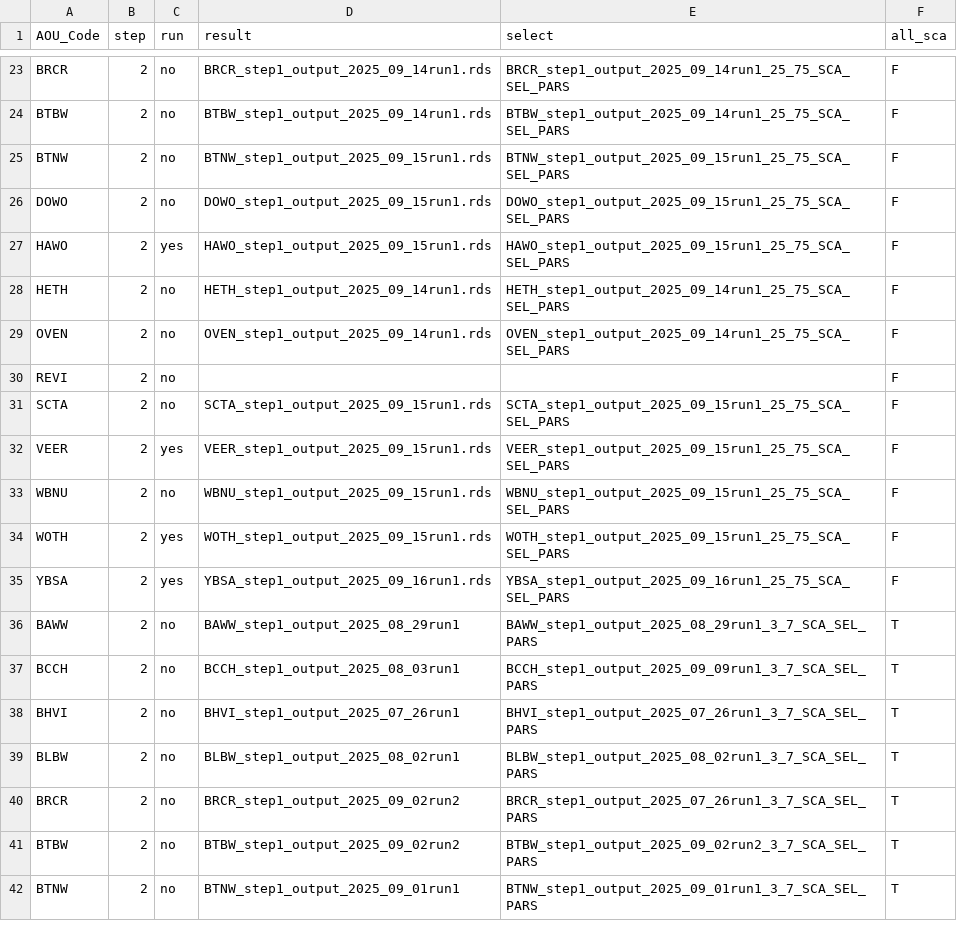
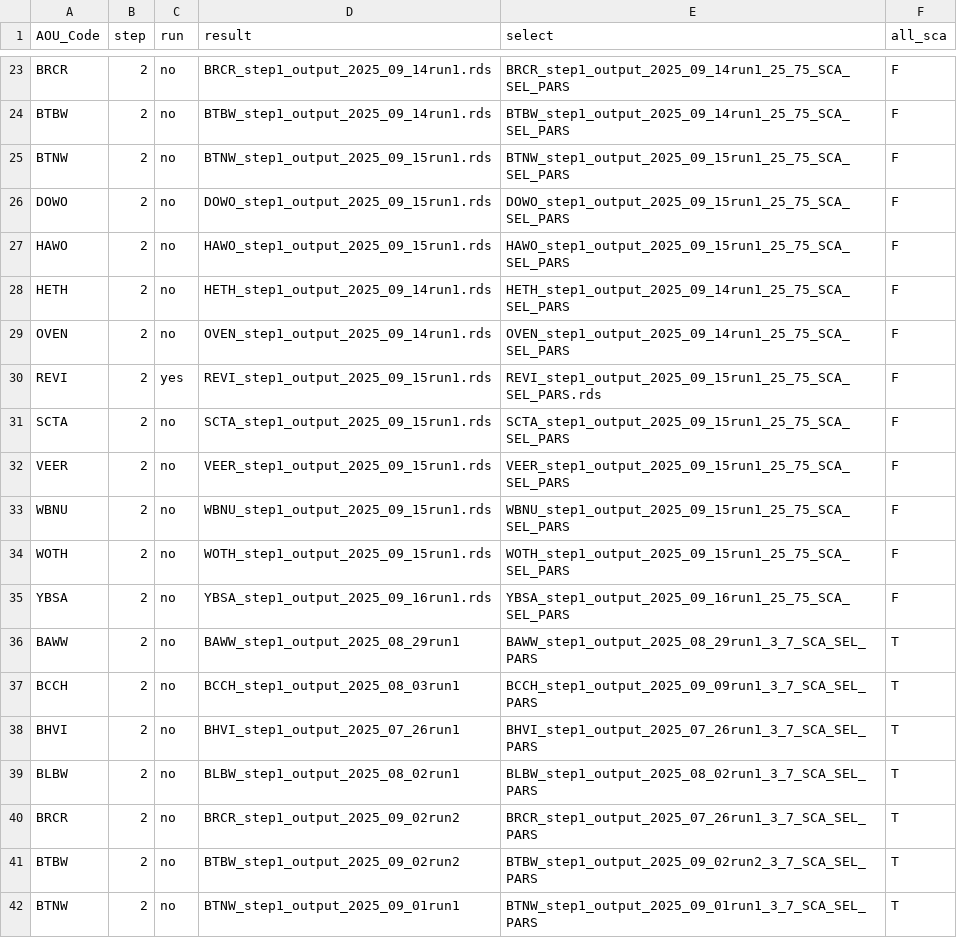
Before and after one commit to br-amaral/NPS_bird, a CSV file: code/fit_model/mod_key.csv, drawn as a sheet; only a part is shown, gaps mark what is left out.

Commit message:
run revi 2

```diff
--- a/code/fit_model/mod_key.csv
+++ b/code/fit_model/mod_key.csv
@@ -26,11 +26,11 @@ BTNW,2,no,BTNW_step1_output_2025_09_15run1.rds,BTNW_step1_output_2025_09_15run1_
 DOWO,2,no,DOWO_step1_output_2025_09_15run1.rds,DOWO_step1_output_2025_09_15run1_25_75_SCA_SEL_PARS,F
-HAWO,2,yes,HAWO_step1_output_2025_09_15run1.rds,HAWO_step1_output_2025_09_15run1_25_75_SCA_SEL_PARS,F
+HAWO,2,no,HAWO_step1_output_2025_09_15run1.rds,HAWO_step1_output_2025_09_15run1_25_75_SCA_SEL_PARS,F
 HETH,2,no,HETH_step1_output_2025_09_14run1.rds,HETH_step1_output_2025_09_14run1_25_75_SCA_SEL_PARS,F
 OVEN,2,no,OVEN_step1_output_2025_09_14run1.rds,OVEN_step1_output_2025_09_14run1_25_75_SCA_SEL_PARS,F
-REVI,2,no,,,F
+REVI,2,yes,REVI_step1_output_2025_09_15run1.rds,REVI_step1_output_2025_09_15run1_25_75_SCA_SEL_PARS.rds,F
 SCTA,2,no,SCTA_step1_output_2025_09_15run1.rds,SCTA_step1_output_2025_09_15run1_25_75_SCA_SEL_PARS,F
-VEER,2,yes,VEER_step1_output_2025_09_15run1.rds,VEER_step1_output_2025_09_15run1_25_75_SCA_SEL_PARS,F
+VEER,2,no,VEER_step1_output_2025_09_15run1.rds,VEER_step1_output_2025_09_15run1_25_75_SCA_SEL_PARS,F
 WBNU,2,no,WBNU_step1_output_2025_09_15run1.rds,WBNU_step1_output_2025_09_15run1_25_75_SCA_SEL_PARS,F
-WOTH,2,yes,WOTH_step1_output_2025_09_15run1.rds,WOTH_step1_output_2025_09_15run1_25_75_SCA_SEL_PARS,F
-YBSA,2,yes,YBSA_step1_output_2025_09_16run1.rds,YBSA_step1_output_2025_09_16run1_25_75_SCA_SEL_PARS,F
+WOTH,2,no,WOTH_step1_output_2025_09_15run1.rds,WOTH_step1_output_2025_09_15run1_25_75_SCA_SEL_PARS,F
+YBSA,2,no,YBSA_step1_output_2025_09_16run1.rds,YBSA_step1_output_2025_09_16run1_25_75_SCA_SEL_PARS,F
 BAWW,2,no,BAWW_step1_output_2025_08_29run1,BAWW_step1_output_2025_08_29run1_3_7_SCA_SEL_PARS,T
```
Also changed, not shown: 1 other file.
